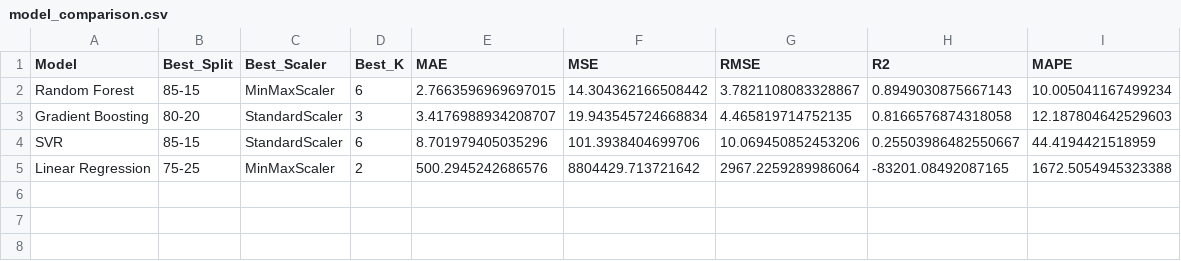
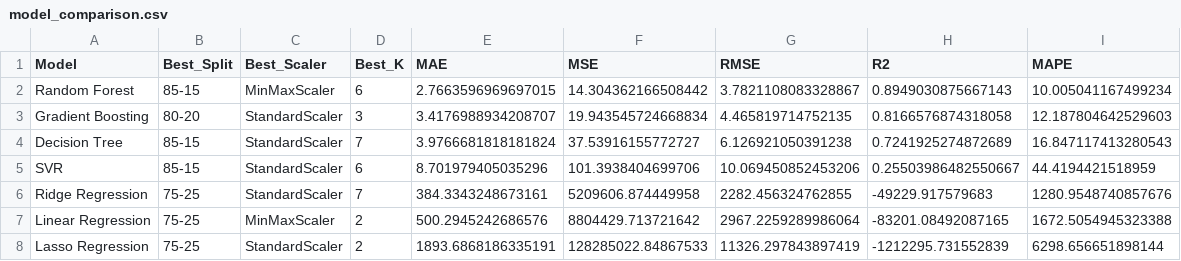
Before and after one commit to Shreyascr5/GER-Prediction-Using-Machine-Learning, a CSV file: week6_model_comparison/outputs/model_comparison.csv, drawn as a sheet.

Commit message:
Week 6 completed: model comparison and cross validation

```diff
--- a/week6_model_comparison/outputs/model_comparison.csv
+++ b/week6_model_comparison/outputs/model_comparison.csv
@@ -3,3 +3,6 @@ Random Forest,85-15,MinMaxScaler,6,2.7663596969697015,14.304362166508442,3.78211
 Gradient Boosting,80-20,StandardScaler,3,3.4176988934208707,19.943545724668834,4.465819714752135,0.8166576874318058,12.187804642529603
+Decision Tree,85-15,StandardScaler,7,3.9766681818181824,37.53916155772727,6.126921050391238,0.7241925274872689,16.847117413280543
 SVR,85-15,StandardScaler,6,8.701979405035296,101.3938404699706,10.069450852453206,0.25503986482550667,44.4194421518959
+Ridge Regression,75-25,StandardScaler,7,384.3343248673161,5209606.874449958,2282.456324762855,-49229.917579683,1280.9548740857676
 Linear Regression,75-25,MinMaxScaler,2,500.2945242686576,8804429.713721642,2967.2259289986064,-83201.08492087165,1672.5054945323388
+Lasso Regression,75-25,StandardScaler,2,1893.6868186335191,128285022.84867533,11326.297843897419,-1212295.731552839,6298.656651898144
```
Also changed, not shown: week6_model_comparison/outputs/best_k_selection.csv, 28 other files.
